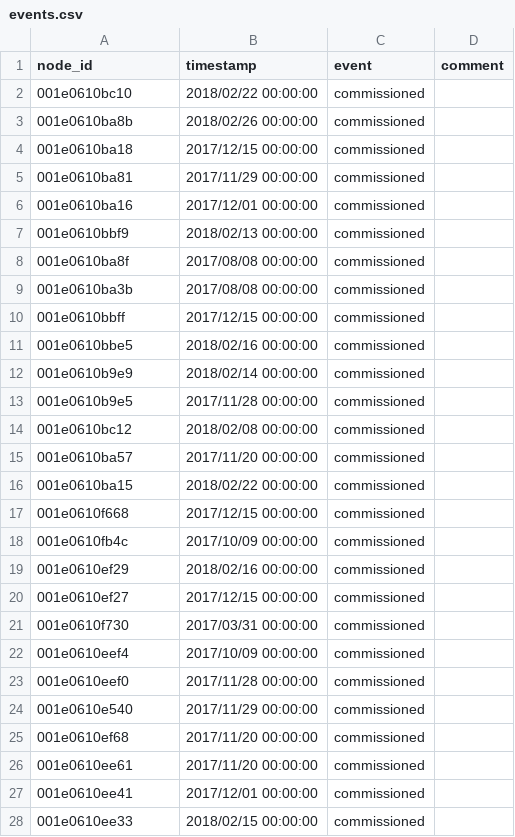
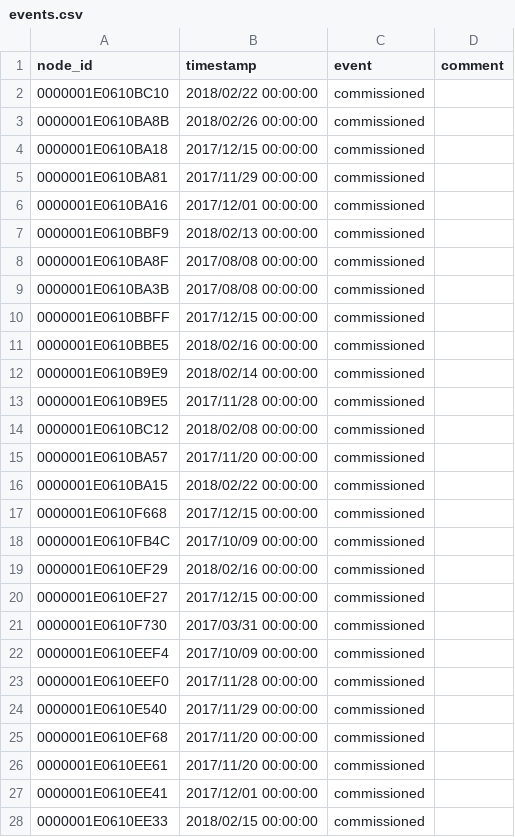
Before and after one commit to waggle-sensor/beehive-server, a CSV file: publishing-tools/examples/plenario/events.csv, drawn as a sheet; only a part is shown; the diff covers the shown part only.

Commit message:
minor code cleanup. pad + upcase plenario events.csv csv node IDs.

```diff
--- a/publishing-tools/examples/plenario/events.csv
+++ b/publishing-tools/examples/plenario/events.csv
@@ -1,28 +1,28 @@
 node_id,timestamp,event,comment
-001e0610bc10,2018/02/22 00:00:00,commissioned,
-001e0610ba8b,2018/02/26 00:00:00,commissioned,
-001e0610ba18,2017/12/15 00:00:00,commissioned,
-001e0610ba81,2017/11/29 00:00:00,commissioned,
-001e0610ba16,2017/12/01 00:00:00,commissioned,
-001e0610bbf9,2018/02/13 00:00:00,commissioned,
-001e0610ba8f,2017/08/08 00:00:00,commissioned,
-001e0610ba3b,2017/08/08 00:00:00,commissioned,
-001e0610bbff,2017/12/15 00:00:00,commissioned,
-001e0610bbe5,2018/02/16 00:00:00,commissioned,
-001e0610b9e9,2018/02/14 00:00:00,commissioned,
-001e0610b9e5,2017/11/28 00:00:00,commissioned,
-001e0610bc12,2018/02/08 00:00:00,commissioned,
-001e0610ba57,2017/11/20 00:00:00,commissioned,
-001e0610ba15,2018/02/22 00:00:00,commissioned,
-001e0610f668,2017/12/15 00:00:00,commissioned,
-001e0610fb4c,2017/10/09 00:00:00,commissioned,
-001e0610ef29,2018/02/16 00:00:00,commissioned,
-001e0610ef27,2017/12/15 00:00:00,commissioned,
-001e0610f730,2017/03/31 00:00:00,commissioned,
-001e0610eef4,2017/10/09 00:00:00,commissioned,
-001e0610eef0,2017/11/28 00:00:00,commissioned,
-001e0610e540,2017/11/29 00:00:00,commissioned,
-001e0610ef68,2017/11/20 00:00:00,commissioned,
-001e0610ee61,2017/11/20 00:00:00,commissioned,
-001e0610ee41,2017/12/01 00:00:00,commissioned,
-001e0610ee33,2018/02/15 00:00:00,commissioned,
+0000001E0610BC10,2018/02/22 00:00:00,commissioned,
+0000001E0610BA8B,2018/02/26 00:00:00,commissioned,
+0000001E0610BA18,2017/12/15 00:00:00,commissioned,
+0000001E0610BA81,2017/11/29 00:00:00,commissioned,
+0000001E0610BA16,2017/12/01 00:00:00,commissioned,
+0000001E0610BBF9,2018/02/13 00:00:00,commissioned,
+0000001E0610BA8F,2017/08/08 00:00:00,commissioned,
+0000001E0610BA3B,2017/08/08 00:00:00,commissioned,
+0000001E0610BBFF,2017/12/15 00:00:00,commissioned,
+0000001E0610BBE5,2018/02/16 00:00:00,commissioned,
+0000001E0610B9E9,2018/02/14 00:00:00,commissioned,
+0000001E0610B9E5,2017/11/28 00:00:00,commissioned,
+0000001E0610BC12,2018/02/08 00:00:00,commissioned,
+0000001E0610BA57,2017/11/20 00:00:00,commissioned,
+0000001E0610BA15,2018/02/22 00:00:00,commissioned,
+0000001E0610F668,2017/12/15 00:00:00,commissioned,
+0000001E0610FB4C,2017/10/09 00:00:00,commissioned,
+0000001E0610EF29,2018/02/16 00:00:00,commissioned,
+0000001E0610EF27,2017/12/15 00:00:00,commissioned,
+0000001E0610F730,2017/03/31 00:00:00,commissioned,
+0000001E0610EEF4,2017/10/09 00:00:00,commissioned,
+0000001E0610EEF0,2017/11/28 00:00:00,commissioned,
+0000001E0610E540,2017/11/29 00:00:00,commissioned,
+0000001E0610EF68,2017/11/20 00:00:00,commissioned,
+0000001E0610EE61,2017/11/20 00:00:00,commissioned,
+0000001E0610EE41,2017/12/01 00:00:00,commissioned,
+0000001E0610EE33,2018/02/15 00:00:00,commissioned,
```
Also changed, not shown: 41 edited cells elsewhere in this file, 3 other files.
